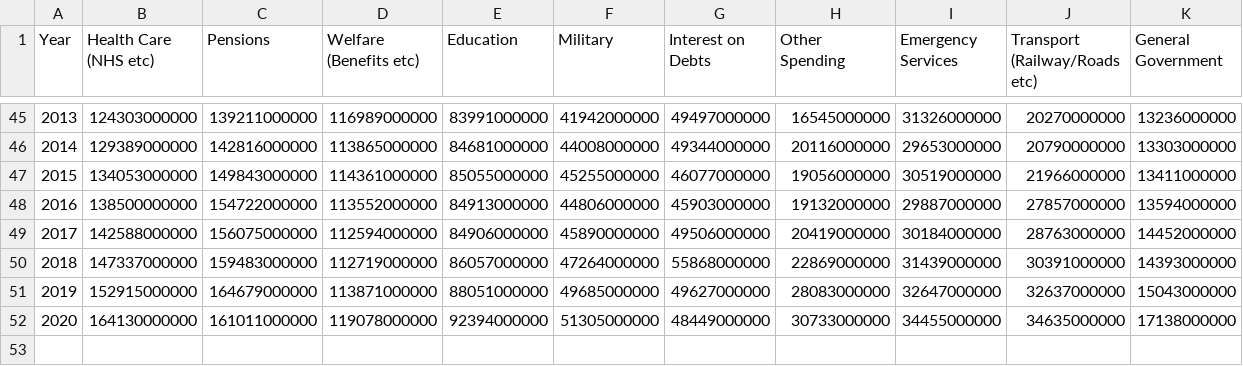
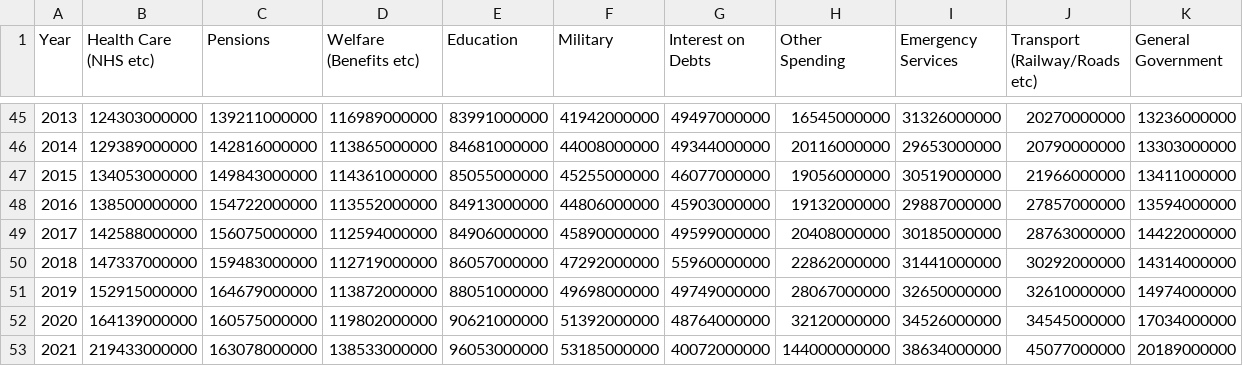
Before and after one commit to carlinmack/uk-gov-spending, a CSV file: data/1970-2020-spending.csv, drawn as a sheet; only a part is shown, gaps mark what is left out.

```diff
--- a/data/1970-2020-spending.csv
+++ b/data/1970-2020-spending.csv
@@ -48,5 +48,6 @@ Year,Health Care (NHS etc),Pensions,Welfare (Benefits etc),Education,Military,In
 2016,138500000000,154722000000,113552000000,84913000000,44806000000,45903000000,19132000000,29887000000,27857000000,13594000000
-2017,142588000000,156075000000,112594000000,84906000000,45890000000,49506000000,20419000000,30184000000,28763000000,14452000000
-2018,147337000000,159483000000,112719000000,86057000000,47264000000,55868000000,22869000000,31439000000,30391000000,14393000000
-2019,152915000000,164679000000,113871000000,88051000000,49685000000,49627000000,28083000000,32647000000,32637000000,15043000000
-2020,164130000000,161011000000,119078000000,92394000000,51305000000,48449000000,30733000000,34455000000,34635000000,17138000000
+2017,142588000000,156075000000,112594000000,84906000000,45890000000,49599000000,20408000000,30185000000,28763000000,14422000000
+2018,147337000000,159483000000,112719000000,86057000000,47292000000,55960000000,22862000000,31441000000,30292000000,14314000000
+2019,152915000000,164679000000,113872000000,88051000000,49698000000,49749000000,28067000000,32650000000,32610000000,14974000000
+2020,164139000000,160575000000,119802000000,90621000000,51392000000,48764000000,32120000000,34526000000,34545000000,17034000000
+2021,219433000000,163078000000,138533000000,96053000000,53185000000,40072000000,144000000000,38634000000,45077000000,20189000000
```
Also changed, not shown: data/1900-1969-revenue.csv, data/1900-2020-inflation-total.csv, 6 other files.
